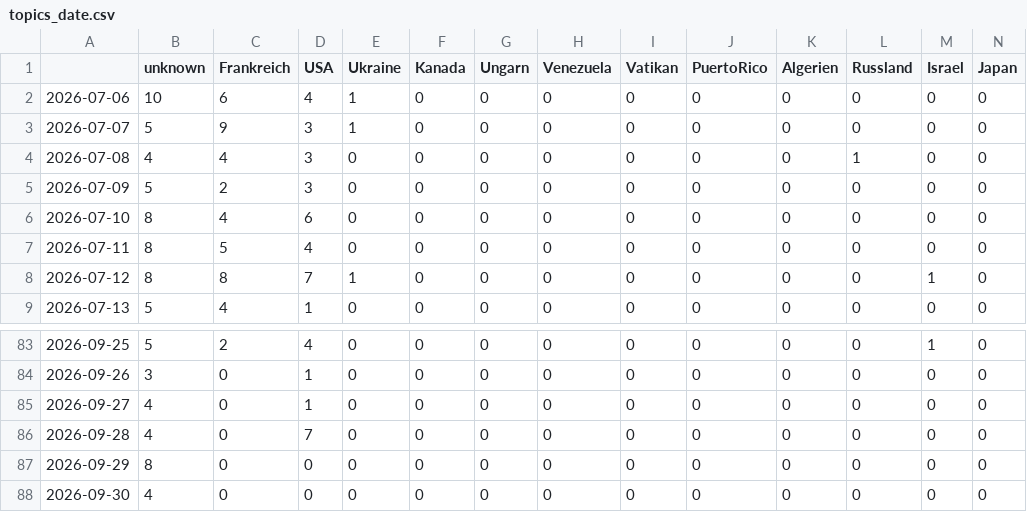
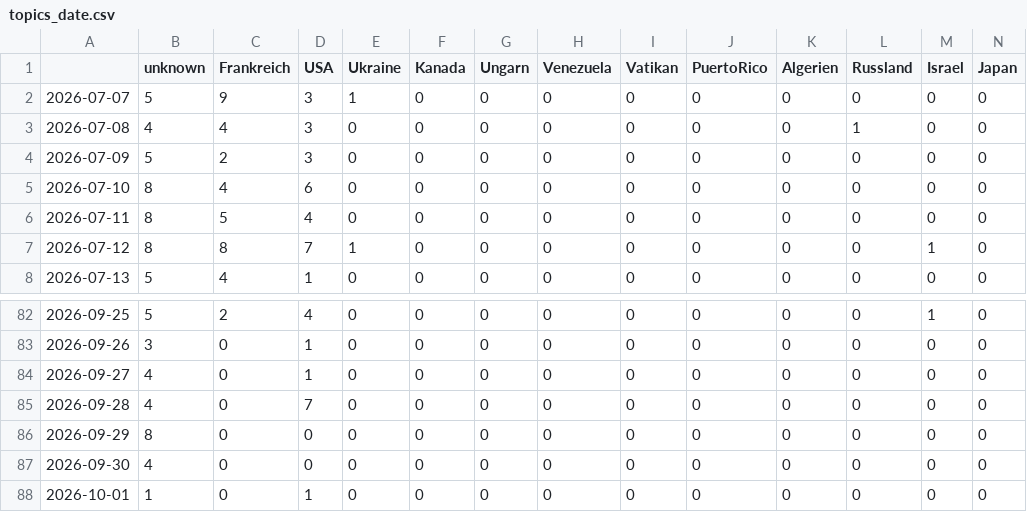
Before and after one commit to JoPhi24-news/gensChuchoter, a CSV file: csv/topics_date.csv, drawn as a sheet; only a part is shown, gaps mark what is left out; removed rows and columns are numbered as before the commit, all else as after; rows hold the shown columns only; the diff names each change by its address in the sheet, - before the commit and + after, or states it on an @@ line.

```diff
--- a/csv/topics_date.csv
+++ b/csv/topics_date.csv
-row 2: 2026-07-06 | 10 | 6 | 4 | 1 | 0 | 0 | 0 | 0 | 0 | 0 | 0 | 0 | 0
+row 88: 2026-10-01 | 1 | 0 | 1 | 0 | 0 | 0 | 0 | 0 | 0 | 0 | 0 | 0 | 0
```
Also changed, not shown: 4 other files.
